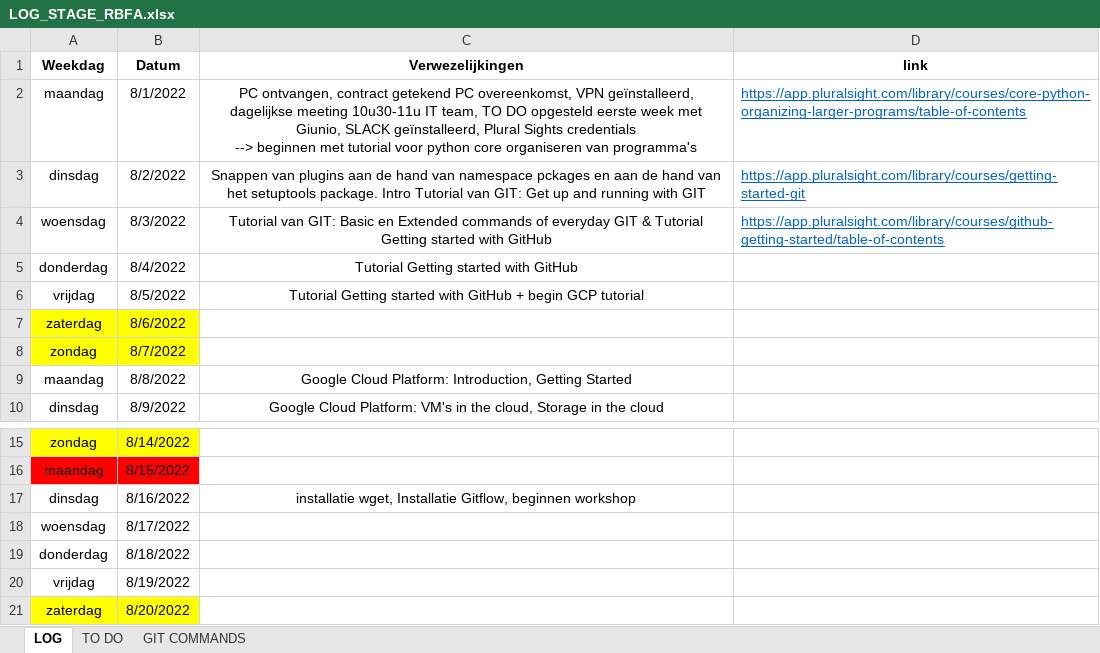
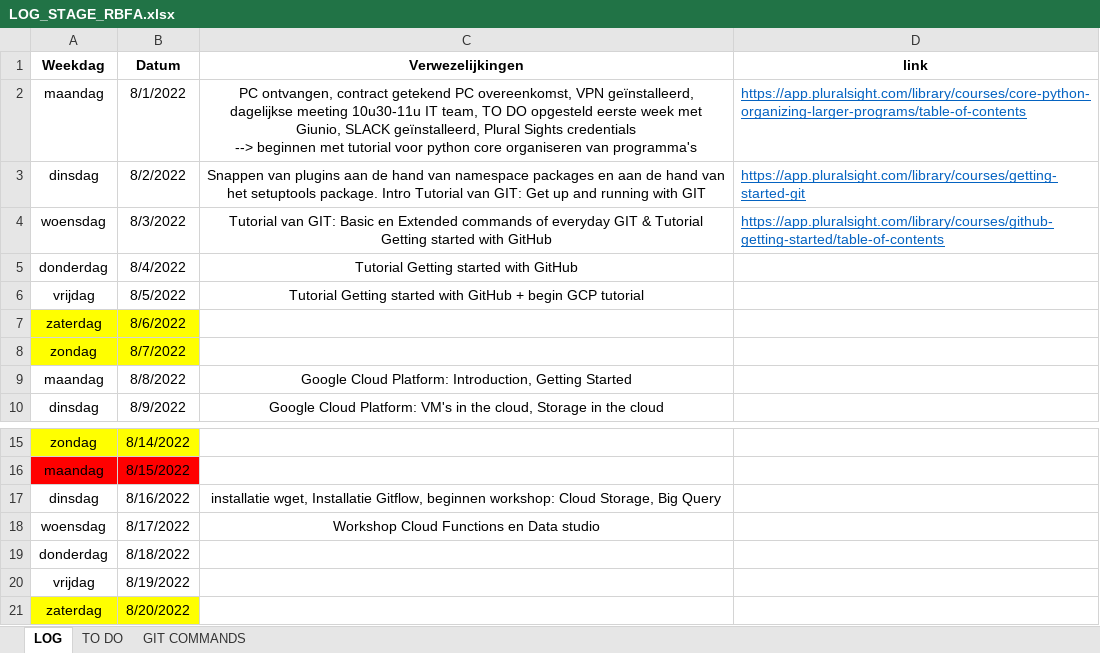
Before and after one commit to mivelRBFA/RBFA, an Excel workbook: LOG_STAGE_RBFA.xlsx, sheet LOG, drawn as a sheet; only a part is shown, gaps mark what is left out; values as stored, in another font and other column widths than the file's, no borders; the diff names each change by its address in the sheet, - before the commit and + after, or states it on an @@ line.

Commit message:
aanpassingen aan Workshop doc en LOG

```diff
--- a/LOG_STAGE_RBFA.xlsx (sheet LOG)
+++ b/LOG_STAGE_RBFA.xlsx (sheet LOG)
-C3 (Verwezelijkingen): …van namespace pckages en aan…
+C3 (Verwezelijkingen): …van namespace packages en aan…
-C17 (Verwezelijkingen): …Gitflow, beginnen workshop
+C17 (Verwezelijkingen): …Gitflow, beginnen workshop: Cloud Storage, Big Query
-C18 (Verwezelijkingen): (empty)
+C18 (Verwezelijkingen): Workshop Cloud Functions en Data studio
```
Also changed, not shown: sheet TO DO, 1 other file.
